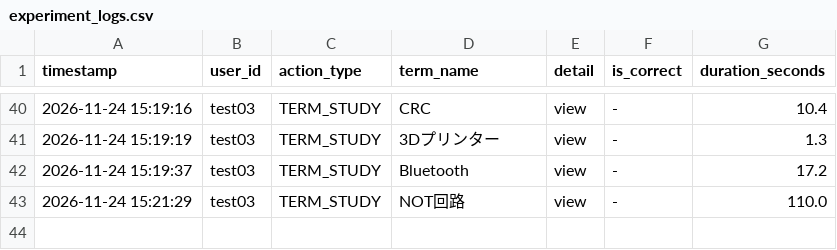
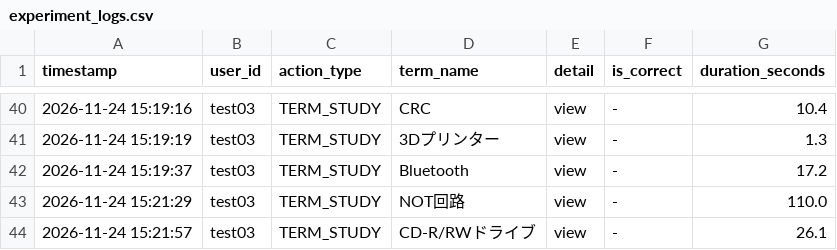
Before and after one commit to SakuSaku0705/de-ta-base, a CSV file: experiment_logs.csv, drawn as a sheet; only a part is shown, gaps mark what is left out.

Commit message:
log: test03 - TERM_STUDY (CD-R/RWドライブ)

```diff
--- a/experiment_logs.csv
+++ b/experiment_logs.csv
@@ -43 +43,2 @@ timestamp,user_id,action_type,term_name,detail,is_correct,duration_seconds
 "2026-11-24 15:21:29","test03","TERM_STUDY","NOT回路","view","-",110.0
+"2026-11-24 15:21:57","test03","TERM_STUDY","CD-R/RWドライブ","view","-",26.1
```
